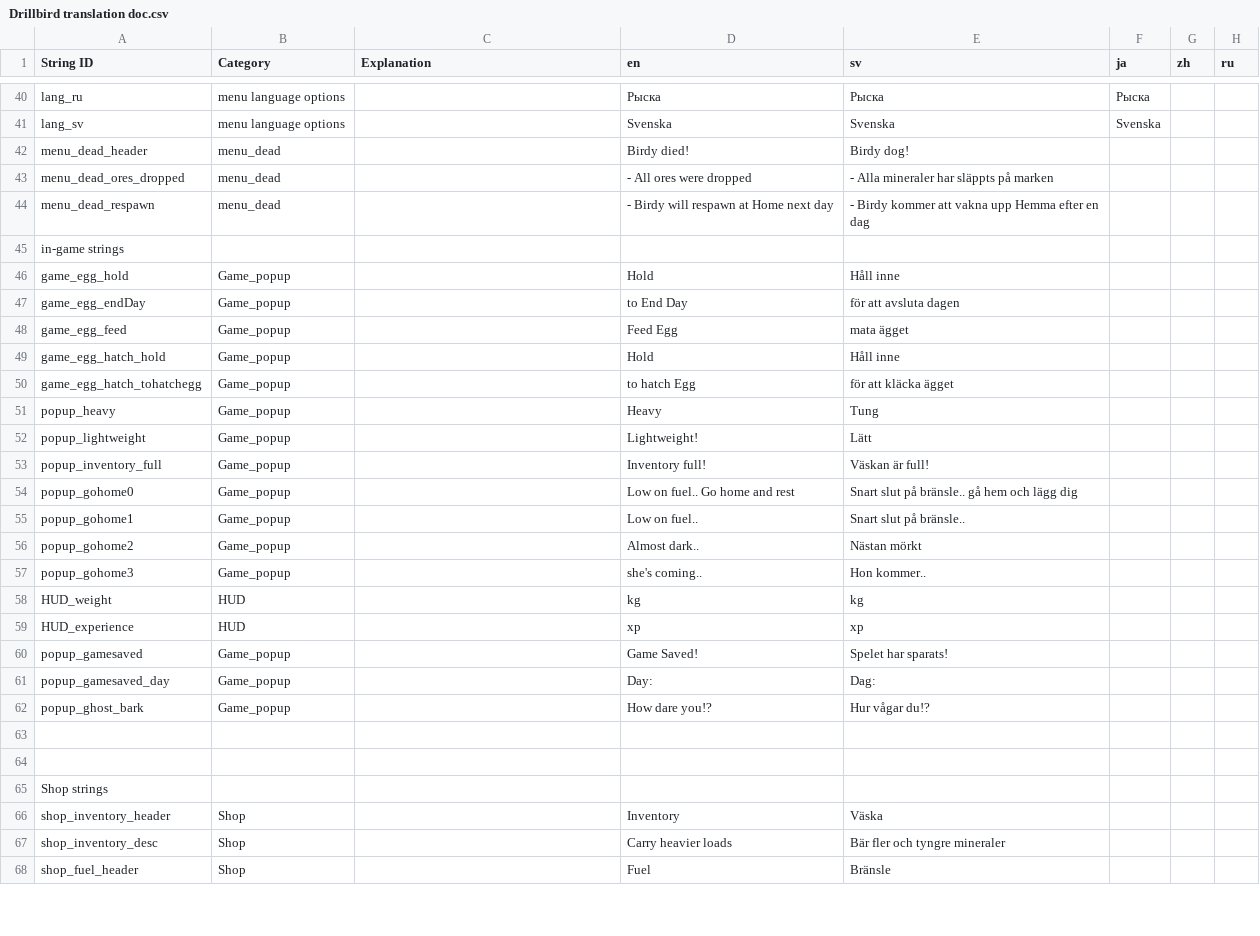
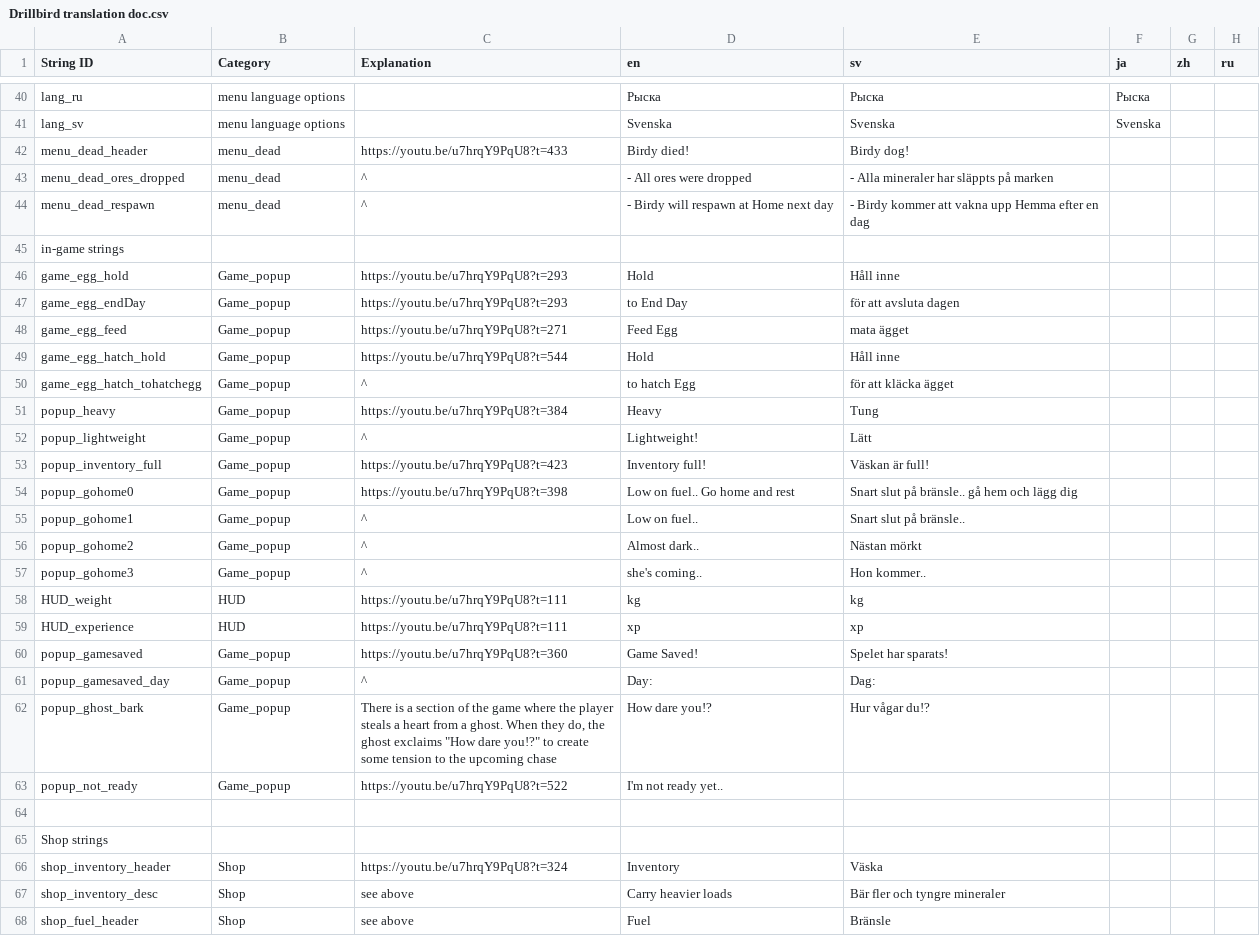
Before and after one commit to Mnniska/drillbird2, a CSV file: drillbird/Resources/Localization/Drillbird translation doc.csv, drawn as a sheet; only a part is shown, gaps mark what is left out; the diff covers the shown part only.

```diff
--- a/drillbird/Resources/Localization/Drillbird translation doc.csv
+++ b/drillbird/Resources/Localization/Drillbird translation doc.csv
@@ -48,28 +48,28 @@ lang_ru,menu language options,,Рыска,Рыска,Рыска,,
 lang_sv,menu language options,,Svenska,Svenska,Svenska,,
-menu_dead_header,menu_dead,,Birdy died!,Birdy dog!,,,
-menu_dead_ores_dropped,menu_dead,,- All ores were dropped,- Alla mineraler har släppts på marken,,,
-menu_dead_respawn,menu_dead,,- Birdy will respawn at Home next day,- Birdy kommer att vakna upp Hemma efter en dag,,,
+menu_dead_header,menu_dead,https://youtu.be/u7hrqY9PqU8?t=433,Birdy died!,Birdy dog!,,,
+menu_dead_ores_dropped,menu_dead,^,- All ores were dropped,- Alla mineraler har släppts på marken,,,
+menu_dead_respawn,menu_dead,^,- Birdy will respawn at Home next day,- Birdy kommer att vakna upp Hemma efter en dag,,,
 in-game strings,,,,,,,
-game_egg_hold,Game_popup,,Hold ,Håll inne ,,,
-game_egg_endDay,Game_popup,, to End Day, för att avsluta dagen,,,
-game_egg_feed,Game_popup,, Feed Egg, mata ägget,,,
-game_egg_hatch_hold,Game_popup,,Hold ,Håll inne ,,,
-game_egg_hatch_tohatchegg,Game_popup,, to hatch Egg, för att kläcka ägget,,,
-popup_heavy,Game_popup,,Heavy,Tung,,,
-popup_lightweight,Game_popup,,Lightweight!,Lätt,,,
-popup_inventory_full,Game_popup,,Inventory full!,Väskan är full!,,,
-popup_gohome0,Game_popup,,Low on fuel.. Go home and rest,Snart slut på bränsle.. gå hem och lägg dig,,,
-popup_gohome1,Game_popup,,Low on fuel..,Snart slut på bränsle.. ,,,
-popup_gohome2,Game_popup,,Almost dark..,Nästan mörkt,,,
-popup_gohome3,Game_popup,,she's coming..,Hon kommer..,,,
-HUD_weight,HUD,,kg,kg,,,
-HUD_experience,HUD,,xp,xp,,,
-popup_gamesaved,Game_popup,,Game Saved! ,Spelet har sparats! ,,,
-popup_gamesaved_day,Game_popup,,Day: ,Dag: ,,,
-popup_ghost_bark,Game_popup,,How dare you!?,Hur vågar du!?,,,
-,,,,,,,
+game_egg_hold,Game_popup,https://youtu.be/u7hrqY9PqU8?t=293,Hold ,Håll inne ,,,
+game_egg_endDay,Game_popup,https://youtu.be/u7hrqY9PqU8?t=293, to End Day, för att avsluta dagen,,,
+game_egg_feed,Game_popup,https://youtu.be/u7hrqY9PqU8?t=271, Feed Egg, mata ägget,,,
+game_egg_hatch_hold,Game_popup,https://youtu.be/u7hrqY9PqU8?t=544,Hold ,Håll inne ,,,
+game_egg_hatch_tohatchegg,Game_popup,^, to hatch Egg, för att kläcka ägget,,,
+popup_heavy,Game_popup,https://youtu.be/u7hrqY9PqU8?t=384,Heavy,Tung,,,
+popup_lightweight,Game_popup,^,Lightweight!,Lätt,,,
+popup_inventory_full,Game_popup,https://youtu.be/u7hrqY9PqU8?t=423,Inventory full!,Väskan är full!,,,
+popup_gohome0,Game_popup,https://youtu.be/u7hrqY9PqU8?t=398,Low on fuel.. Go home and rest,Snart slut på bränsle.. gå hem och lägg dig,,,
+popup_gohome1,Game_popup,^,Low on fuel..,Snart slut på bränsle.. ,,,
+popup_gohome2,Game_popup,^,Almost dark..,Nästan mörkt,,,
+popup_gohome3,Game_popup,^,she's coming..,Hon kommer..,,,
+HUD_weight,HUD,https://youtu.be/u7hrqY9PqU8?t=111,kg,kg,,,
+HUD_experience,HUD,https://youtu.be/u7hrqY9PqU8?t=111,xp,xp,,,
+popup_gamesaved,Game_popup,https://youtu.be/u7hrqY9PqU8?t=360,Game Saved! ,Spelet har sparats! ,,,
+popup_gamesaved_day,Game_popup,^,Day: ,Dag: ,,,
+popup_ghost_bark,Game_popup,"There is a section of the game where the player steals a heart from a ghost. When they do, the ghost exclaims ""How dare you!?"" to create some tension to the upcoming chase",How dare you!?,Hur vågar du!?,,,
+popup_not_ready,Game_popup,https://youtu.be/u7hrqY9PqU8?t=522,I'm not ready yet..,,,,
 ,,,,,,,
 Shop strings,,,,,,,
-shop_inventory_header,Shop,,Inventory,Väska,,,
-shop_inventory_desc,Shop,,Carry heavier loads,Bär fler och tyngre mineraler,,,
-shop_fuel_header,Shop,,Fuel,Bränsle,,,
+shop_inventory_header,Shop,https://youtu.be/u7hrqY9PqU8?t=324,Inventory,Väska,,,
+shop_inventory_desc,Shop,see above,Carry heavier loads,Bär fler och tyngre mineraler,,,
+shop_fuel_header,Shop,see above,Fuel,Bränsle,,,
```
Also changed, not shown: 50 edited cells elsewhere in this file, 11 other files.
